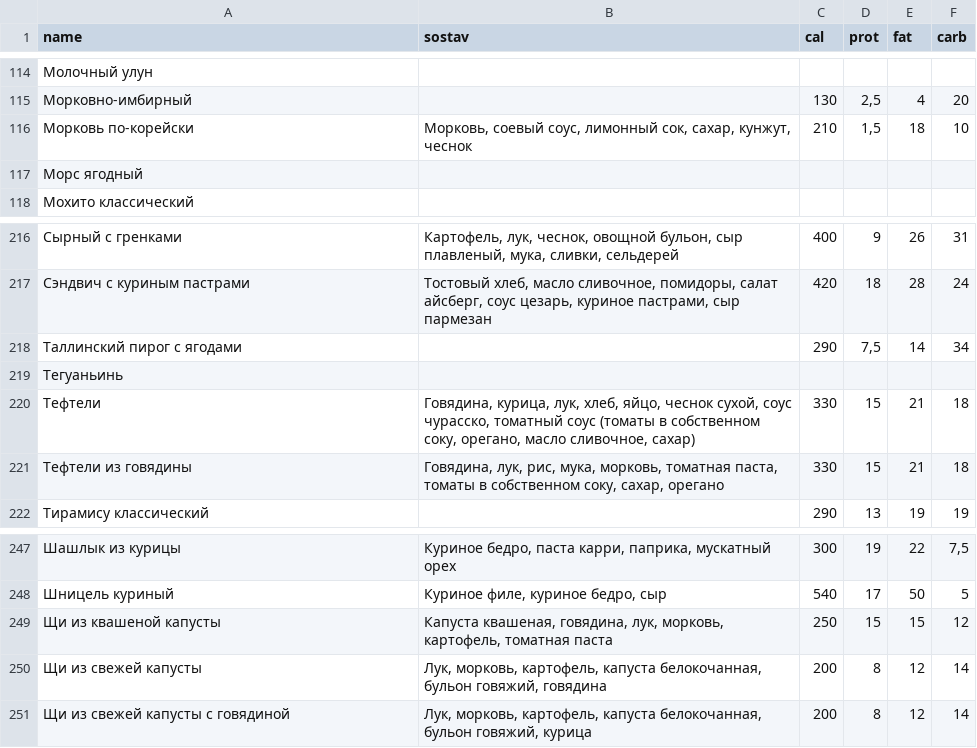
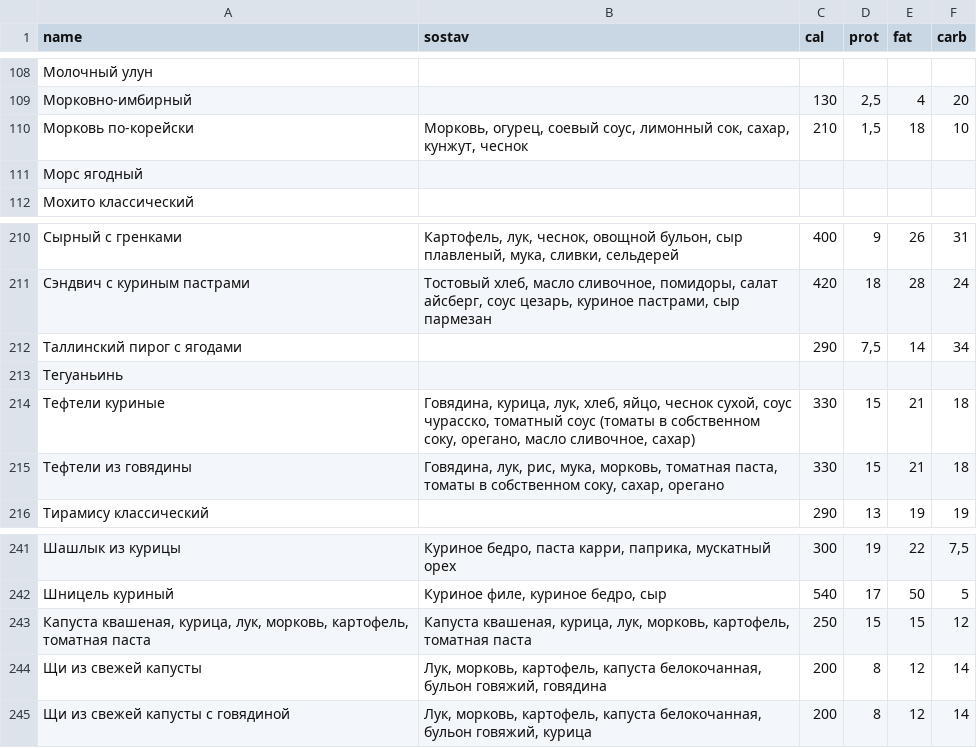
Before and after one commit to Top4Rest/Menu, a CSV file: data/sostav.csv, drawn as a sheet; only a part is shown, gaps mark what is left out; the diff covers the shown part only.

```diff
--- a/data/sostav.csv
+++ b/data/sostav.csv
@@ -115,3 +109,3 @@ name,sostav,cal,prot,fat,carb
 Морковно-имбирный,,130,"2,5",4,20
-Морковь по-корейски,"Морковь, соевый соус, лимонный сок, сахар, кунжут, чеснок",210,"1,5",18,10
+Морковь по-корейски,"Морковь, огурец, соевый соус, лимонный сок, сахар, кунжут, чеснок",210,"1,5",18,10
 Морс ягодный,,,,,
@@ -219,3 +213,3 @@ name,sostav,cal,prot,fat,carb
 Тегуаньинь,,,,,
-Тефтели,"Говядина, курица, лук, хлеб, яйцо, чеснок сухой, соус чурасско, томатный соус (томаты в собственном соку, орегано, масло сливочное, сахар)",330,15,21,18
+Тефтели куриные,"Говядина, курица, лук, хлеб, яйцо, чеснок сухой, соус чурасско, томатный соус (томаты в собственном соку, орегано, масло сливочное, сахар)",330,15,21,18
 Тефтели из говядины,"Говядина, лук, рис, мука, морковь, томатная паста, томаты в собственном соку, сахар, орегано",330,15,21,18
@@ -248,3 +242,3 @@ name,sostav,cal,prot,fat,carb
 Шницель куриный,"Куриное филе, куриное бедро, сыр",540,17,50,5
-Щи из квашеной капусты,"Капуста квашеная, говядина, лук, морковь, картофель, томатная паста",250,15,15,12
+"Капуста квашеная, курица, лук, морковь, картофель, томатная паста","Капуста квашеная, курица, лук, морковь, картофель, томатная паста",250,15,15,12
 Щи из свежей капусты,"Лук, морковь, картофель, капуста белокочанная, бульон говяжий, говядина",200,8,12,14
```
Also changed, not shown: 3 added rows and 6 removed rows elsewhere in this file, data/kompleks.csv.
